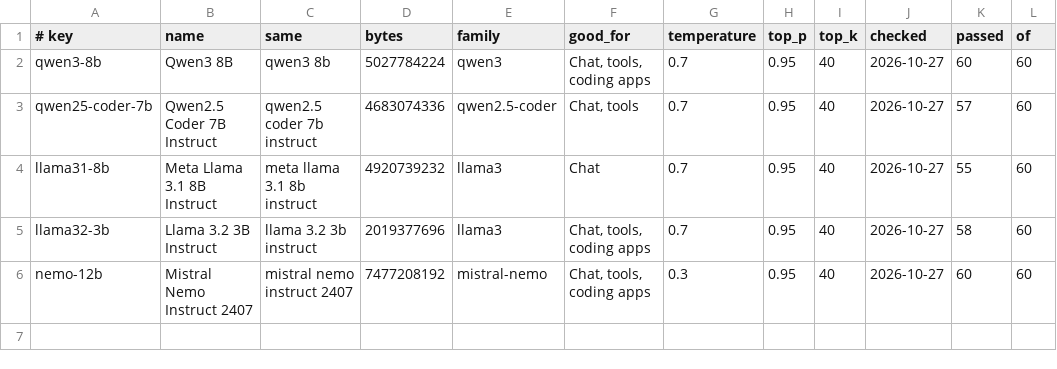
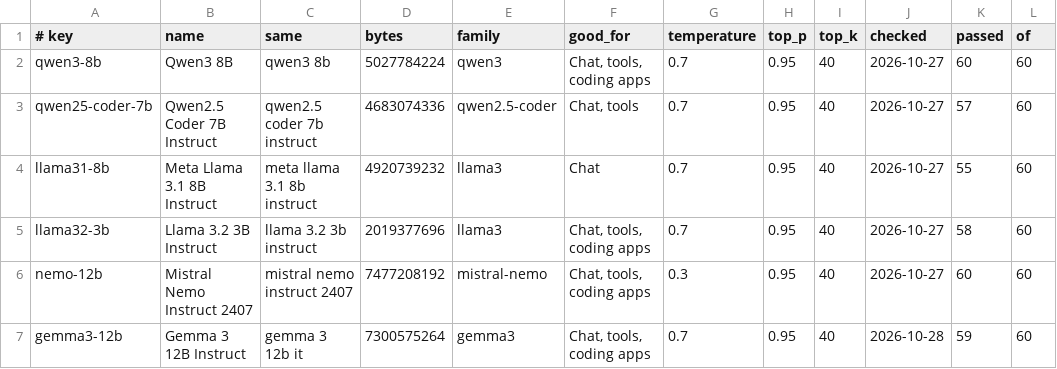
Before and after one commit to ThatRetiredDude/TokenStation5, a TSV file: known-good.tsv, drawn as a sheet.

Commit message:
Known-good row for Gemma 3 12B
model-check on the PS5, 3 runs each: standard sampling 59 of 60 (two
tool calls at once made one call once), Google's (1.0, 0.95, 64) 58 of
60.

```diff
--- a/known-good.tsv
+++ b/known-good.tsv
@@ -6 +6,2 @@ llama32-3b	Llama 3.2 3B Instruct	llama 3.2 3b instruct	2019377696	llama3	Chat, t
 nemo-12b	Mistral Nemo Instruct 2407	mistral nemo instruct 2407	7477208192	mistral-nemo	Chat, tools, coding apps	0.3	0.95	40	2026-10-27	60	60
+gemma3-12b	Gemma 3 12B Instruct	gemma 3 12b it	7300575264	gemma3	Chat, tools, coding apps	0.7	0.95	40	2026-10-28	59	60
```
Also changed, not shown: 1 other file.
